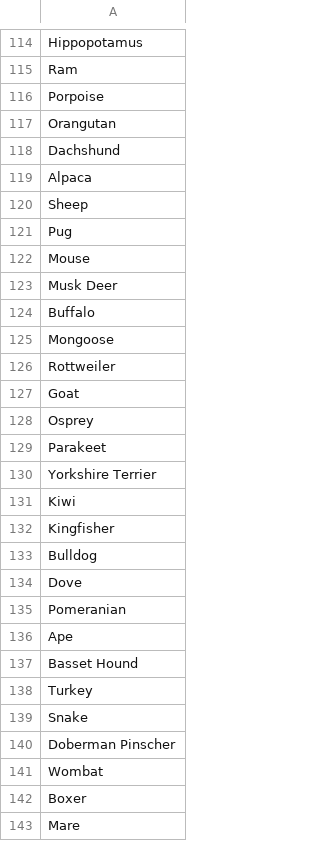
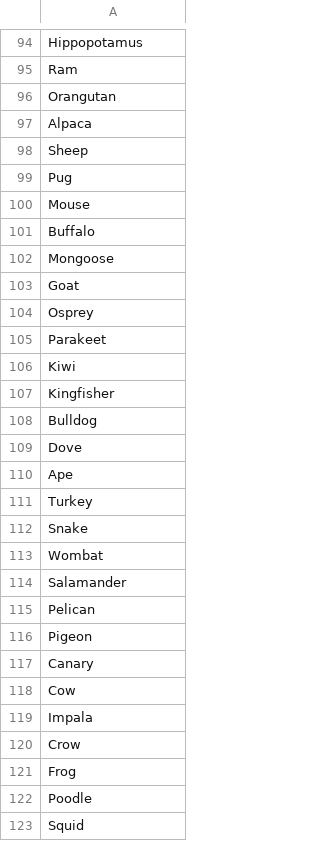
Before and after one commit to darren-tangibleplay/words-battleship, a CSV file: Assets/WordsBattleship/Themes/AnimalWords.csv, drawn as a sheet; only a part is shown, gaps mark what is left out; the shorter side is filled out with more unchanged rows; the diff covers the shown part only; the diff names each change by its address in the sheet, - before the commit and + after, or states it on an @@ line.

Commit message:
Add pause before winner pops up - tweak themes

```diff
--- a/Assets/WordsBattleship/Themes/AnimalWords.csv
+++ b/Assets/WordsBattleship/Themes/AnimalWords.csv
-row 116: Porpoise
-row 118: Dachshund
-row 123: Musk Deer
-row 126: Rottweiler
-row 130: Yorkshire Terrier
-row 135: Pomeranian
-row 137: Basset Hound
-row 140: Doberman Pinscher
-row 142: Boxer
-row 143: Mare
```
Also changed, not shown: 51 removed rows and 2 edited cells elsewhere in this file, Assets/WordsBattleship/Themes/FruitWords.csv, 13 other files.
